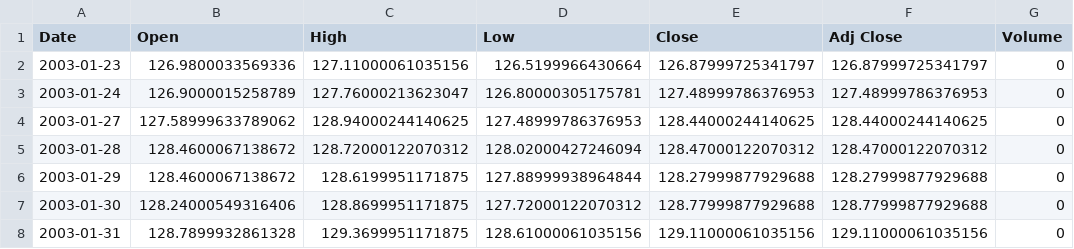
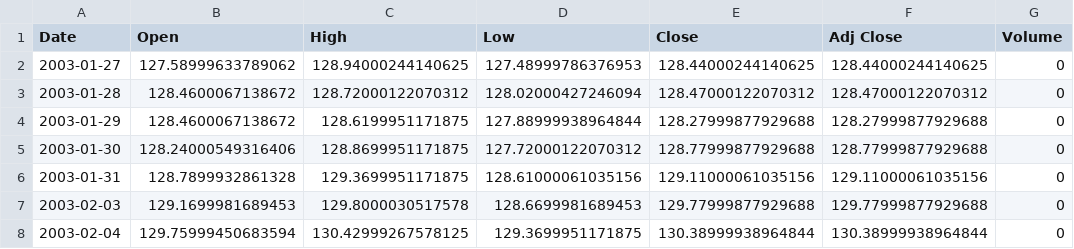
Before and after one commit to nsntiw/Making-a-comprehensive-backtesting-framework-for-algorithmic-trading--hi-TradingView-refugees-, a CSV file: Stock_data/EURJPY=X.csv, drawn as a sheet; only a part is shown; the shorter side is filled out with more unchanged rows.

```diff
--- a/Stock_data/EURJPY=X.csv
+++ b/Stock_data/EURJPY=X.csv
@@ -1,4 +1,2 @@
 Date,Open,High,Low,Close,Adj Close,Volume
-2003-01-23,126.9800033569336,127.11000061035156,126.5199966430664,126.87999725341797,126.87999725341797,0
-2003-01-24,126.9000015258789,127.76000213623047,126.80000305175781,127.48999786376953,127.48999786376953,0
 2003-01-27,127.58999633789062,128.94000244140625,127.48999786376953,128.44000244140625,128.44000244140625,0
```
Also changed, not shown: Stock_data/SPY.csv, 4 other files.
